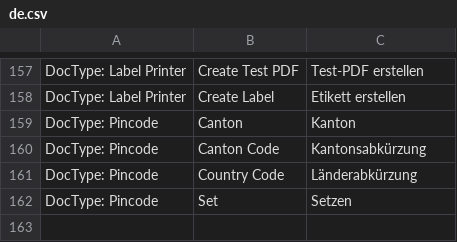
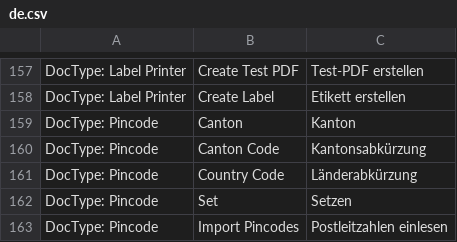
Before and after one commit to libracore/erpnextswiss, a CSV file: erpnextswiss/translations/de.csv, drawn as a sheet; only a part is shown, gaps mark what is left out.

Commit message:
added translation

```diff
--- a/erpnextswiss/translations/de.csv
+++ b/erpnextswiss/translations/de.csv
@@ -162 +162,2 @@ DocType: Pincode,Country Code,Länderabkürzung
 DocType: Pincode,Set,Setzen
+DocType: Pincode,Import Pincodes,Postleitzahlen einlesen
```
